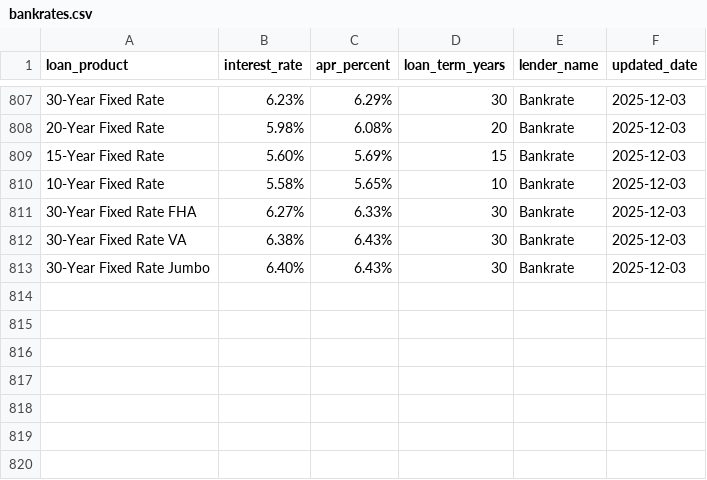
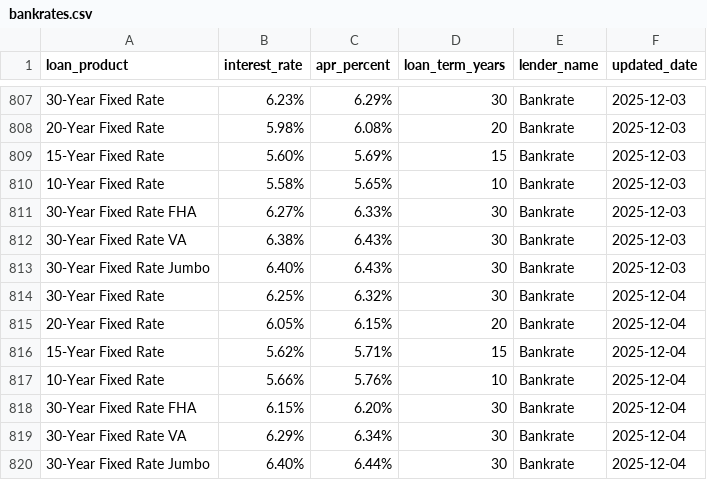
Before and after one commit to Atharva1513/DataScraper, a CSV file: loanrates/spiders/data/bankrates.csv, drawn as a sheet; only a part is shown, gaps mark what is left out; the diff names each change by its address in the sheet, - before the commit and + after, or states it on an @@ line.

```diff
--- a/loanrates/spiders/data/bankrates.csv
+++ b/loanrates/spiders/data/bankrates.csv
+row 814: 30-Year Fixed Rate | 6.25% | 6.32% | 30 | Bankrate | 2025-12-04
+row 815: 20-Year Fixed Rate | 6.05% | 6.15% | 20 | Bankrate | 2025-12-04
+row 816: 15-Year Fixed Rate | 5.62% | 5.71% | 15 | Bankrate | 2025-12-04
+row 817: 10-Year Fixed Rate | 5.66% | 5.76% | 10 | Bankrate | 2025-12-04
+row 818: 30-Year Fixed Rate FHA | 6.15% | 6.20% | 30 | Bankrate | 2025-12-04
+row 819: 30-Year Fixed Rate VA | 6.29% | 6.34% | 30 | Bankrate | 2025-12-04
+row 820: 30-Year Fixed Rate Jumbo | 6.40% | 6.44% | 30 | Bankrate | 2025-12-04
```
Also changed, not shown: 2 other files.
